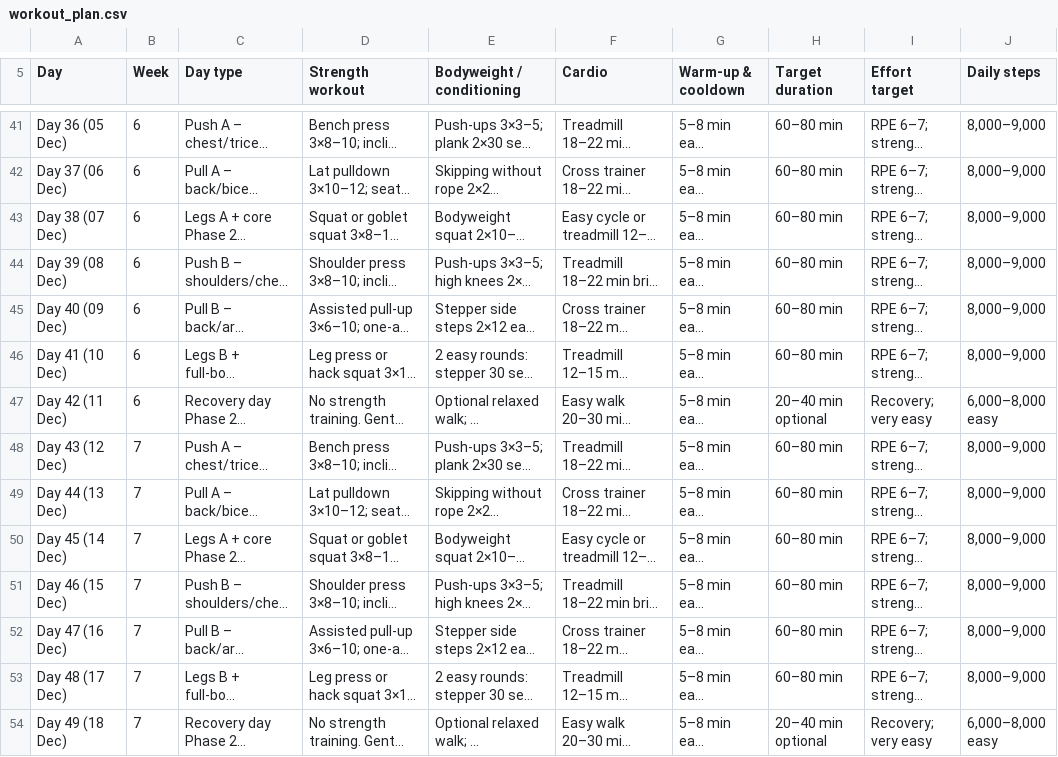
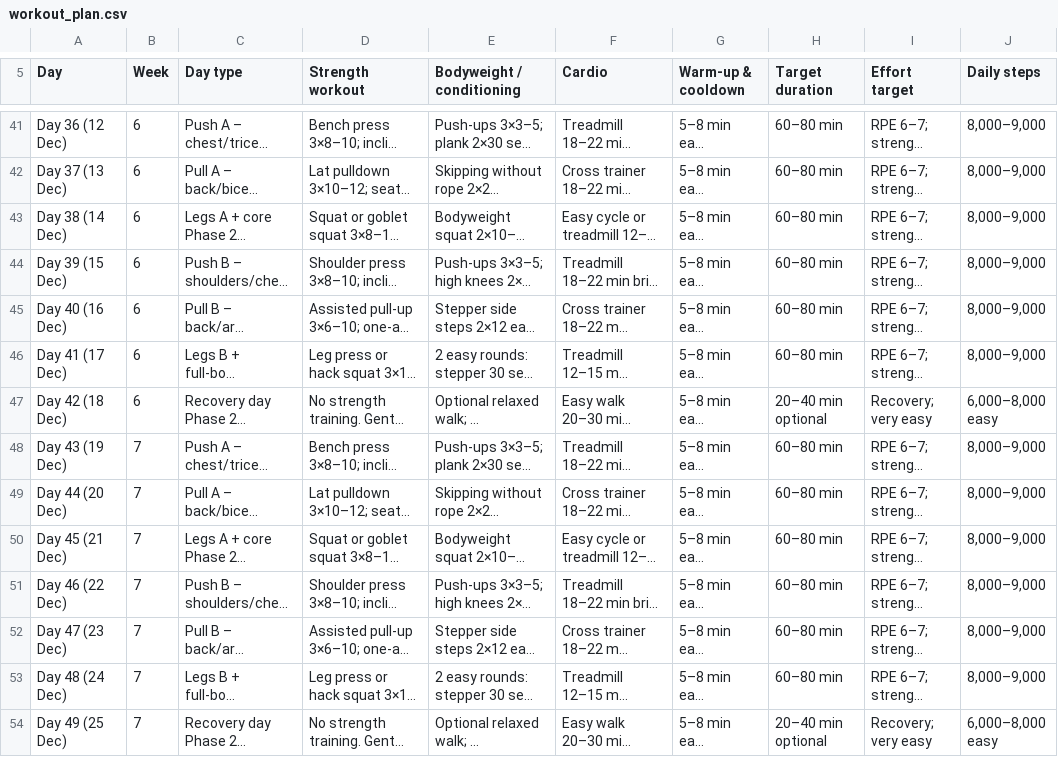
Before and after one commit to kushprajapati2202/90days, a CSV file: data/workout_plan.csv, drawn as a sheet; only a part is shown, gaps mark what is left out; long unchanged cells end in …; the diff covers the shown part only; the diff names each change by its address in the sheet, - before the commit and + after, or states it on an @@ line.

```diff
--- a/data/workout_plan.csv
+++ b/data/workout_plan.csv
-A41 (Day): Day 36 (05 Dec)
+A41 (Day): Day 36 (12 Dec)
-A42 (Day): Day 37 (06 Dec)
+A42 (Day): Day 37 (13 Dec)
-A43 (Day): Day 38 (07 Dec)
+A43 (Day): Day 38 (14 Dec)
-A44 (Day): Day 39 (08 Dec)
+A44 (Day): Day 39 (15 Dec)
-A45 (Day): Day 40 (09 Dec)
+A45 (Day): Day 40 (16 Dec)
-A46 (Day): Day 41 (10 Dec)
+A46 (Day): Day 41 (17 Dec)
-A47 (Day): Day 42 (11 Dec)
+A47 (Day): Day 42 (18 Dec)
-A48 (Day): Day 43 (12 Dec)
+A48 (Day): Day 43 (19 Dec)
-A49 (Day): Day 44 (13 Dec)
+A49 (Day): Day 44 (20 Dec)
-A50 (Day): Day 45 (14 Dec)
+A50 (Day): Day 45 (21 Dec)
-A51 (Day): Day 46 (15 Dec)
+A51 (Day): Day 46 (22 Dec)
-A52 (Day): Day 47 (16 Dec)
+A52 (Day): Day 47 (23 Dec)
-A53 (Day): Day 48 (17 Dec)
+A53 (Day): Day 48 (24 Dec)
-A54 (Day): Day 49 (18 Dec)
+A54 (Day): Day 49 (25 Dec)
```
Also changed, not shown: 68 edited cells elsewhere in this file, 2 other files.
